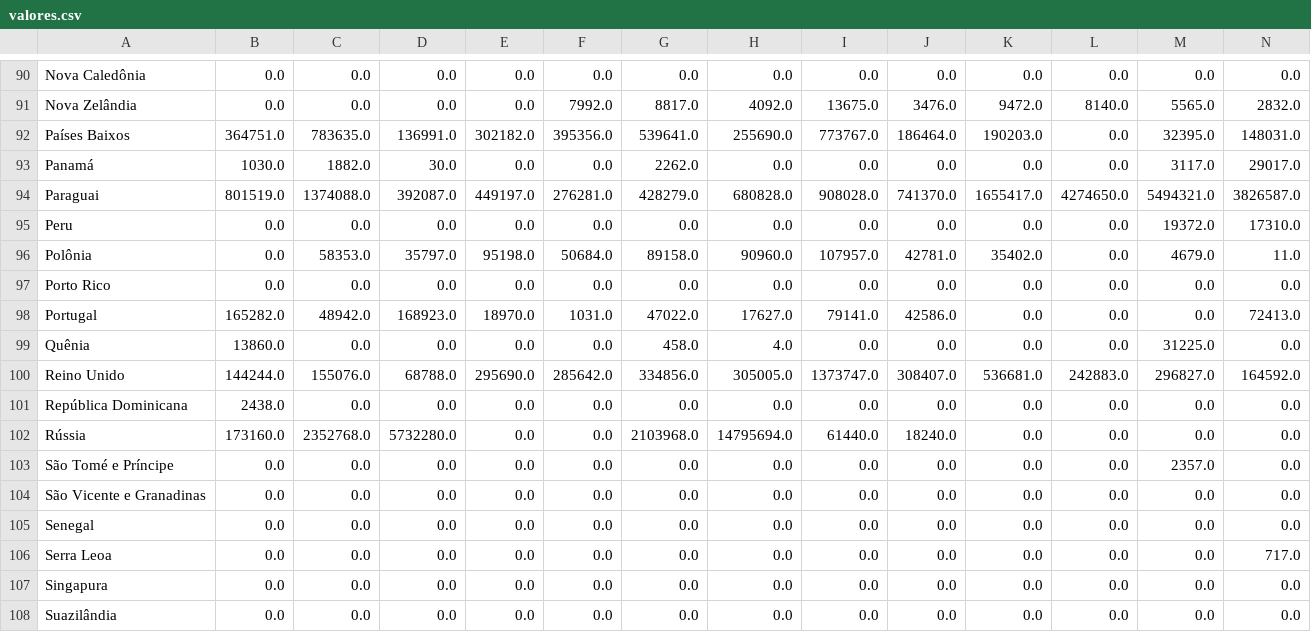
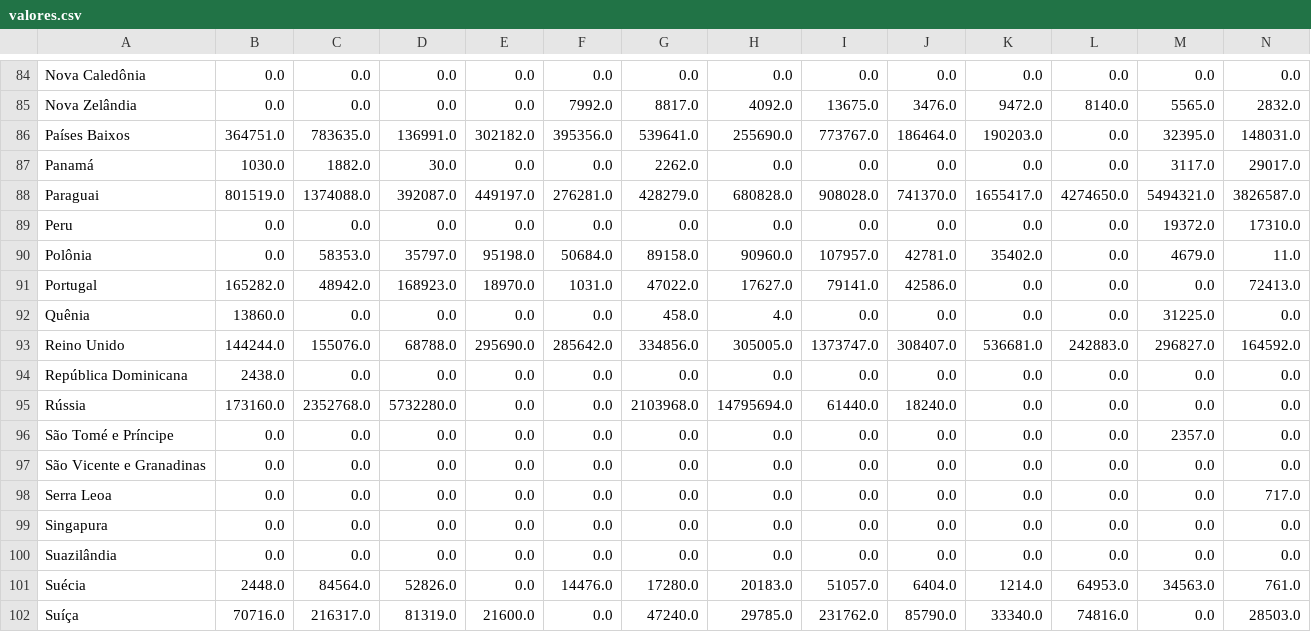
Before and after one commit to PauloOrtiz/Fiap_Tech_challenge_1, a CSV file: src/data/valores.csv, drawn as a sheet; only a part is shown, gaps mark what is left out; the shorter side is filled out with more unchanged rows; rows hold the shown columns only; the diff covers the shown part only; the diff names each change by its address in the sheet, - before the commit and + after, or states it on an @@ line.

```diff
--- a/src/data/valores.csv
+++ b/src/data/valores.csv
-row 97: Porto Rico | 0.0 | 0.0 | 0.0 | 0.0 | 0.0 | 0.0 | 0.0 | 0.0 | 0.0 | 0.0 | 0.0 | 0.0 | 0.0
-row 105: Senegal | 0.0 | 0.0 | 0.0 | 0.0 | 0.0 | 0.0 | 0.0 | 0.0 | 0.0 | 0.0 | 0.0 | 0.0 | 0.0
```
Also changed, not shown: 8 removed rows elsewhere in this file, src/data/total_final.csv, src/data/volume.csv, 3 other files.
